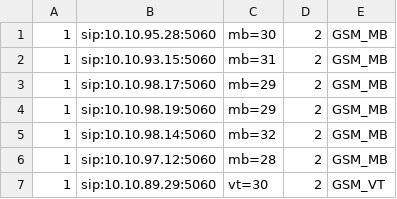
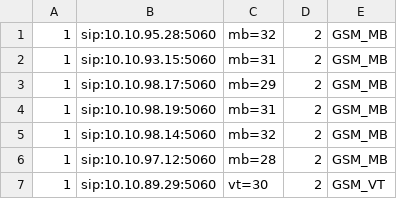
Before and after one commit to devops-itcs/CONFIG-CHANNEL-VPB-154-MAIN, a CSV file: gsm.csv, drawn as a sheet; only a part is shown.

Commit message:
Update gsm.csv

```diff
--- a/gsm.csv
+++ b/gsm.csv
@@ -1,5 +1,5 @@
-1,sip:10.10.95.28:5060,mb=30,2,GSM_MB
+1,sip:10.10.95.28:5060,mb=32,2,GSM_MB
 1,sip:10.10.93.15:5060,mb=31,2,GSM_MB
 1,sip:10.10.98.17:5060,mb=29,2,GSM_MB
-1,sip:10.10.98.19:5060,mb=29,2,GSM_MB
+1,sip:10.10.98.19:5060,mb=31,2,GSM_MB
 1,sip:10.10.98.14:5060,mb=32,2,GSM_MB
```
